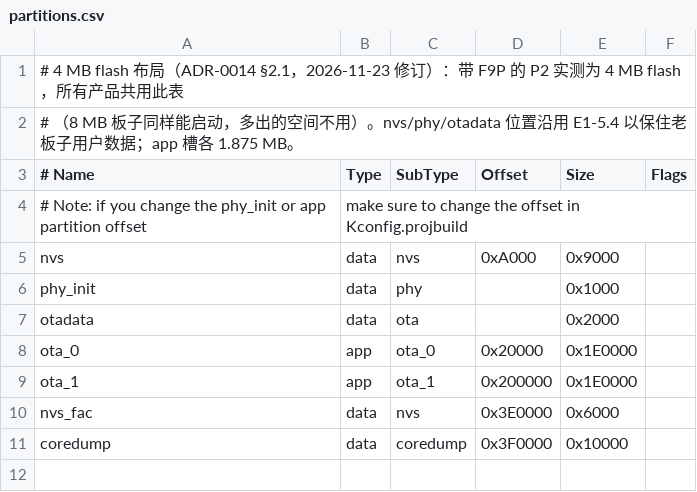
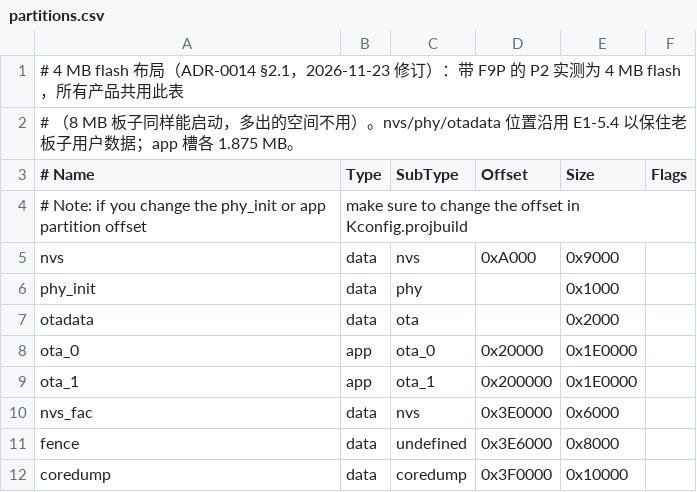
Before and after one commit to NewNoob2002/RTK_Main, a CSV file: RTK_main/partitions.csv, drawn as a sheet.

```diff
--- a/RTK_main/partitions.csv
+++ b/RTK_main/partitions.csv
@@ -10,2 +10,3 @@ ota_1,    app,  ota_1,   0x200000, 0x1E0000,
 nvs_fac,  data, nvs,     0x3E0000, 0x6000,
+fence,    data, undefined,0x3E6000, 0x8000,
 coredump, data, coredump,0x3F0000, 0x10000,
```
Also changed, not shown: 13 other files.
